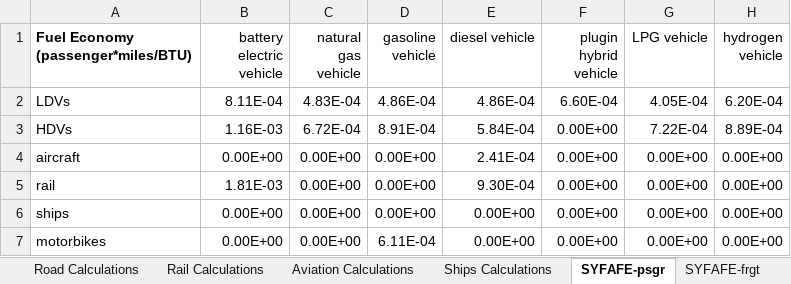
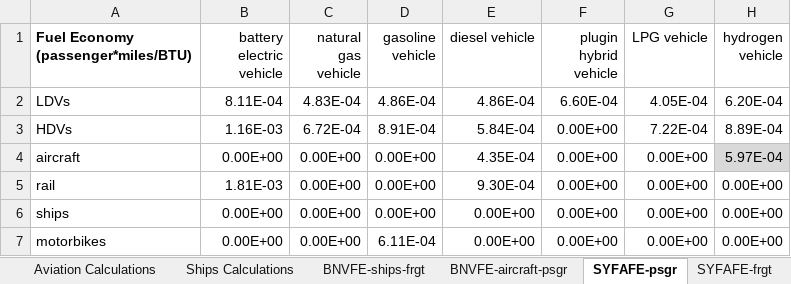
Before and after one commit to EnergyInnovation/eps-eu, an Excel workbook: InputData/trans/SYFAFE/Start Year Fleet Avg Fuel Economy.xlsx, sheet SYFAFE-psgr, drawn as a sheet; values as stored, in another font and other column widths than the file's, no borders; the diff names each change by its address in the sheet, - before the commit and + after, or states it on an @@ line.

Commit message:
Adds non-road hydrogen vehicles, adjusts biofuels share, H2 shares to match

```diff
--- a/InputData/trans/SYFAFE/Start Year Fleet Avg Fuel Economy.xlsx (sheet SYFAFE-psgr)
+++ b/InputData/trans/SYFAFE/Start Year Fleet Avg Fuel Economy.xlsx (sheet SYFAFE-psgr)
+sheet tab: BNVFE-ships-frgt
+sheet tab: BNVFE-aircraft-psgr
-E4 (diesel vehicle): 2.41E-04
+E4 (diesel vehicle): 4.35E-04
-H4 (hydrogen vehicle): 0.00E+00
+H4 (hydrogen vehicle): 5.97E-04
-H4 fill: none
+H4 fill: #D9D9D9
```
Also changed, not shown: sheet SYFAFE-frgt, sheet Aviation Calculations, InputData/hydgn/RHPF/Recipient Hydrogen Pathway Fractions.xlsx, InputData/plcy-schd/FoPITY/FoPITY.xlsx, 27 other files.
